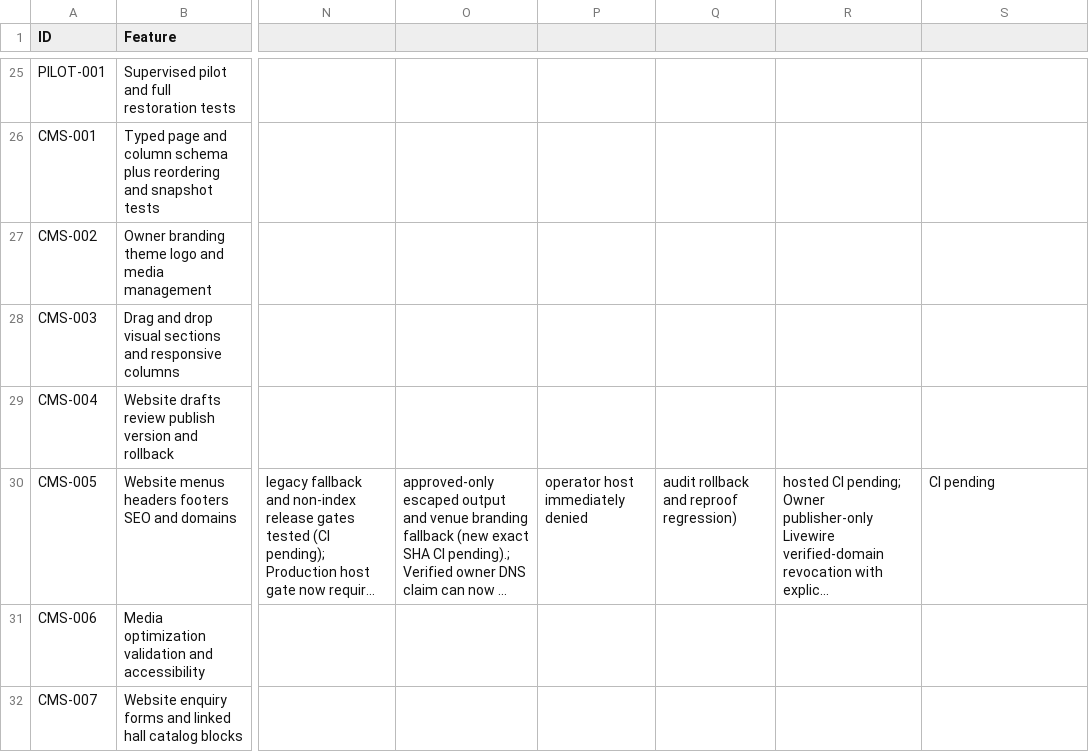
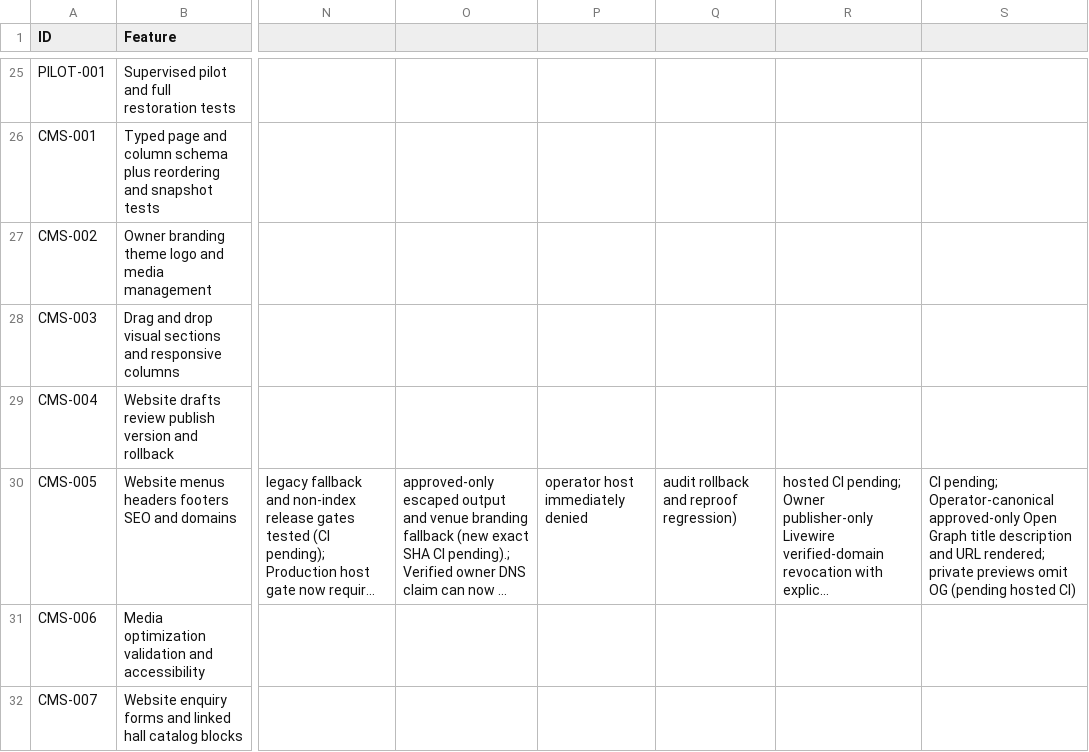
Before and after one commit to yasirskhan/Zargul-Silver-Marquee, a CSV file: docs/FEATURE_REGISTER.csv, drawn as a sheet; only a part is shown, gaps mark what is left out; long unchanged cells end in …; the diff names each change by its address in the sheet, - before the commit and + after, or states it on an @@ line.

Commit message:
CMS: limit Open Graph metadata to approved canonical public pages

```diff
--- a/docs/FEATURE_REGISTER.csv
+++ b/docs/FEATURE_REGISTER.csv
-S30: CI pending
+S30: CI pending; Operator-canonical approved-only Open Graph title description and URL rendered; private previews omit OG (pending hosted CI)
```
Also changed, not shown: 4 other files.
